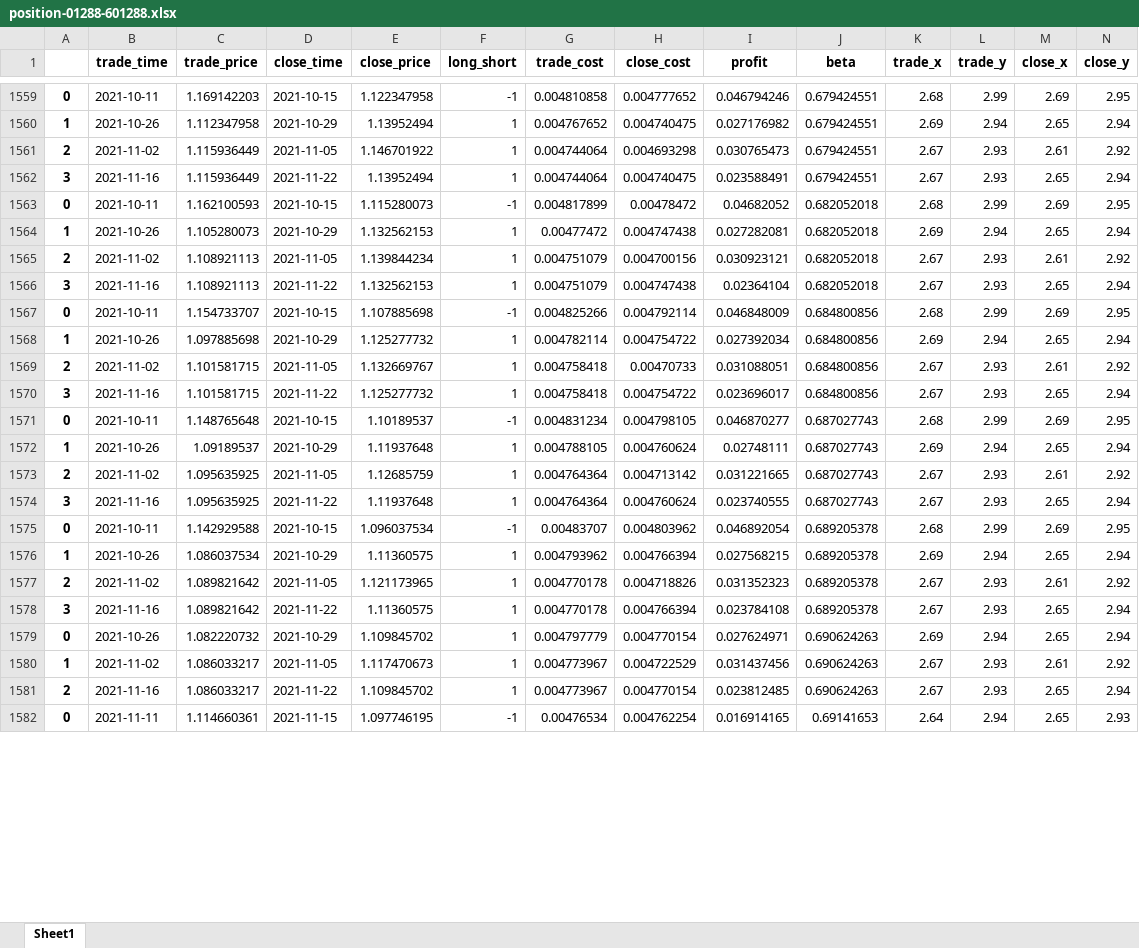
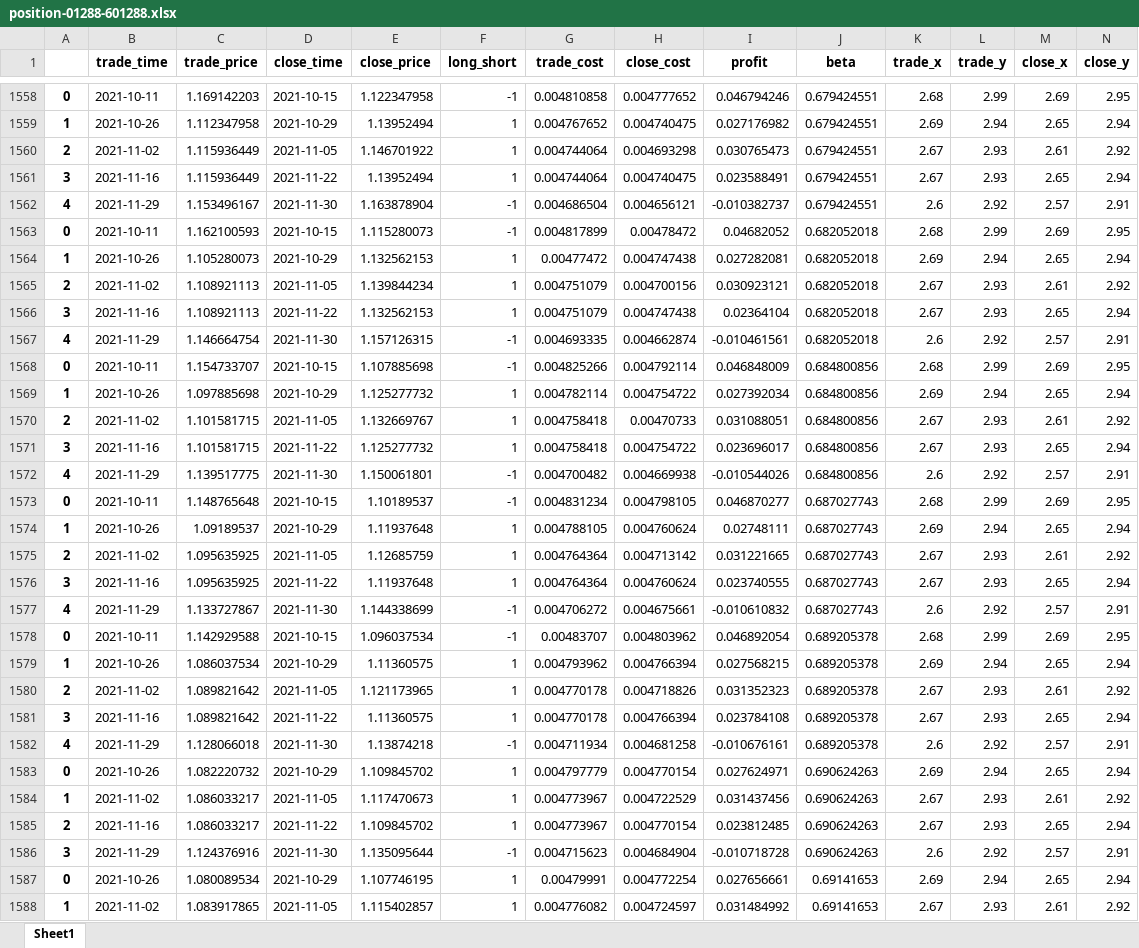
Before and after one commit to quanttrade/product, an Excel workbook: s60_signal/position-01288-601288.xlsx, sheet Sheet1, drawn as a sheet; only a part is shown, gaps mark what is left out; values as stored, in another font and other column widths than the file's, no borders; removed rows and columns are numbered as before the commit, all else as after; rows hold the shown columns only; the diff covers the shown part only; the diff names each change by its address in the sheet, - before the commit and + after, or states it on an @@ line.

```diff
--- a/s60_signal/position-01288-601288.xlsx (sheet Sheet1)
+++ b/s60_signal/position-01288-601288.xlsx (sheet Sheet1)
+row 1562: 4 | 2021-11-29 | 1.153496167 | 2021-11-30 | 1.163878904 | -1 | 0.004686504 | 0.004656121 | -0.010382737 | 0.679424551 | 2.6 | 2.92 | 2.57 | 2.91
+row 1567: 4 | 2021-11-29 | 1.146664754 | 2021-11-30 | 1.157126315 | -1 | 0.004693335 | 0.004662874 | -0.010461561 | 0.682052018 | 2.6 | 2.92 | 2.57 | 2.91
+row 1572: 4 | 2021-11-29 | 1.139517775 | 2021-11-30 | 1.150061801 | -1 | 0.004700482 | 0.004669938 | -0.010544026 | 0.684800856 | 2.6 | 2.92 | 2.57 | 2.91
+row 1577: 4 | 2021-11-29 | 1.133727867 | 2021-11-30 | 1.144338699 | -1 | 0.004706272 | 0.004675661 | -0.010610832 | 0.687027743 | 2.6 | 2.92 | 2.57 | 2.91
+row 1582: 4 | 2021-11-29 | 1.128066018 | 2021-11-30 | 1.13874218 | -1 | 0.004711934 | 0.004681258 | -0.010676161 | 0.689205378 | 2.6 | 2.92 | 2.57 | 2.91
-row 1582: 0 | 2021-11-11 | 1.114660361 | 2021-11-15 | 1.097746195 | -1 | 0.00476534 | 0.004762254 | 0.016914165 | 0.69141653 | 2.64 | 2.94 | 2.65 | 2.93
+row 1586: 3 | 2021-11-29 | 1.124376916 | 2021-11-30 | 1.135095644 | -1 | 0.004715623 | 0.004684904 | -0.010718728 | 0.690624263 | 2.6 | 2.92 | 2.57 | 2.91
+row 1587: 0 | 2021-10-26 | 1.080089534 | 2021-10-29 | 1.107746195 | 1 | 0.00479991 | 0.004772254 | 0.027656661 | 0.69141653 | 2.69 | 2.94 | 2.65 | 2.94
+row 1588: 1 | 2021-11-02 | 1.083917865 | 2021-11-05 | 1.115402857 | 1 | 0.004776082 | 0.004724597 | 0.031484992 | 0.69141653 | 2.67 | 2.93 | 2.61 | 2.92
```
Also changed, not shown: 38 added rows, 22 removed rows and 85 edited cells elsewhere in this sheet, s60_signal/position-00358-600362.xlsx, s60_signal/position-00670-600115.xlsx, 57 other files.
